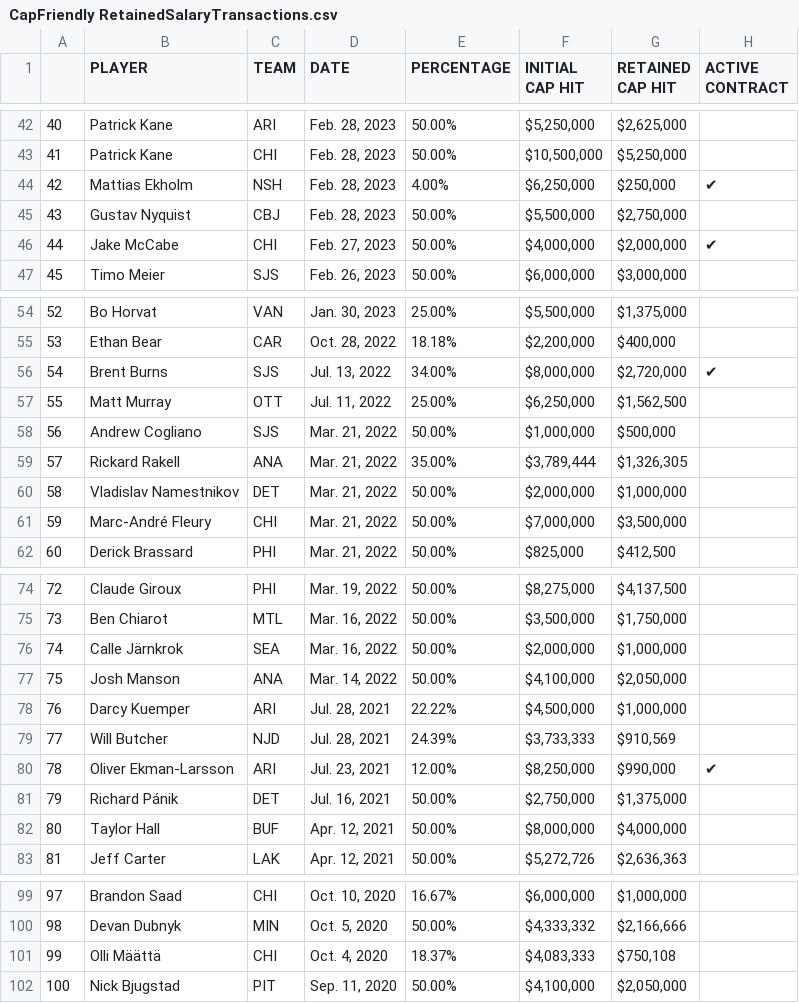
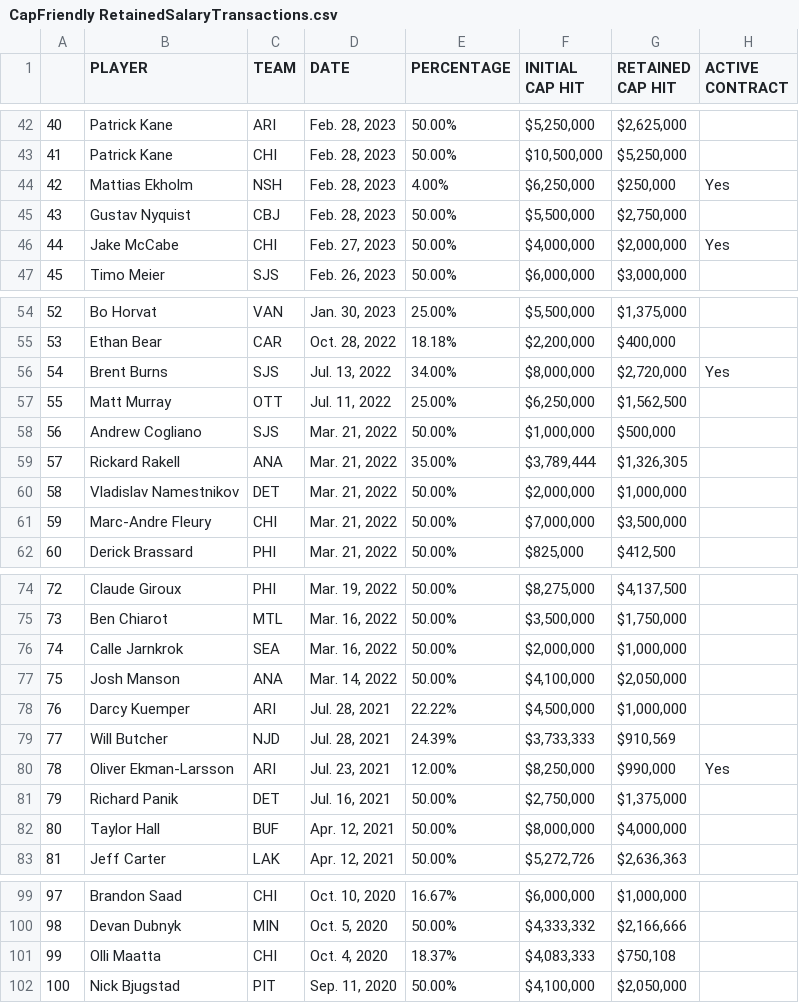
Before and after one commit to Nick3429/NHLSalCap, a CSV file: Cap Friendly Retained Salary/CapFriendly RetainedSalaryTransactions.csv, drawn as a sheet; only a part is shown, gaps mark what is left out; the diff covers the shown part only.

```diff
--- a/Cap Friendly Retained Salary/CapFriendly RetainedSalaryTransactions.csv
+++ b/Cap Friendly Retained Salary/CapFriendly RetainedSalaryTransactions.csv
@@ -44 +44 @@
-42,Mattias Ekholm,NSH,"Feb. 28, 2023",4.00%,"$6,250,000","$250,000",✔
+42,Mattias Ekholm,NSH,"Feb. 28, 2023",4.00%,"$6,250,000 ","$250,000 ",Yes
@@ -46 +46 @@
-44,Jake McCabe,CHI,"Feb. 27, 2023",50.00%,"$4,000,000","$2,000,000",✔
+44,Jake McCabe,CHI,"Feb. 27, 2023",50.00%,"$4,000,000 ","$2,000,000 ",Yes
@@ -56 +56 @@
-54,Brent Burns,SJS,"Jul. 13, 2022",34.00%,"$8,000,000","$2,720,000",✔
+54,Brent Burns,SJS,"Jul. 13, 2022",34.00%,"$8,000,000 ","$2,720,000 ",Yes
@@ -61 +61 @@
-59,Marc-André Fleury,CHI,"Mar. 21, 2022",50.00%,"$7,000,000","$3,500,000",
+59,Marc-Andre Fleury,CHI,"Mar. 21, 2022",50.00%,"$7,000,000 ","$3,500,000 ",
@@ -76 +76 @@
-74,Calle Järnkrok,SEA,"Mar. 16, 2022",50.00%,"$2,000,000","$1,000,000",
+74,Calle Jarnkrok,SEA,"Mar. 16, 2022",50.00%,"$2,000,000 ","$1,000,000 ",
@@ -80,2 +80,2 @@
-78,Oliver Ekman-Larsson,ARI,"Jul. 23, 2021",12.00%,"$8,250,000","$990,000",✔
-79,Richard Pánik,DET,"Jul. 16, 2021",50.00%,"$2,750,000","$1,375,000",
+78,Oliver Ekman-Larsson,ARI,"Jul. 23, 2021",12.00%,"$8,250,000 ","$990,000 ",Yes
+79,Richard Panik,DET,"Jul. 16, 2021",50.00%,"$2,750,000 ","$1,375,000 ",
@@ -101 +101 @@
-99,Olli Määttä,CHI,"Oct. 4, 2020",18.37%,"$4,083,333","$750,108",
+99,Olli Maatta,CHI,"Oct. 4, 2020",18.37%,"$4,083,333 ","$750,108 ",
```
Also changed, not shown: 20 edited cells elsewhere in this file.
